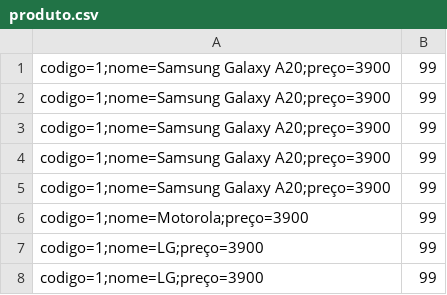
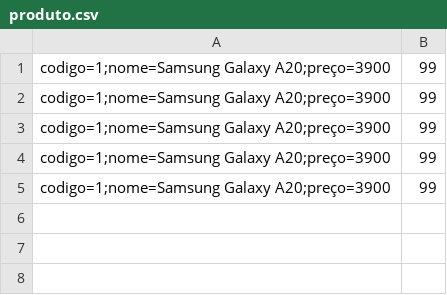
Before and after one commit to Beatriz-Claus/-ManipulandoCsv, a CSV file: Database/produto.csv, drawn as a sheet.

```diff
--- a/Database/produto.csv
+++ b/Database/produto.csv
@@ -5,4 +5 @@ codigo=1;nome=Samsung Galaxy A20;preço=3900,99
 codigo=1;nome=Samsung Galaxy A20;preço=3900,99
-codigo=1;nome=Motorola;preço=3900,99
-codigo=1;nome=LG;preço=3900,99
-codigo=1;nome=LG;preço=3900,99
```
Also changed, not shown: 6 other files.
